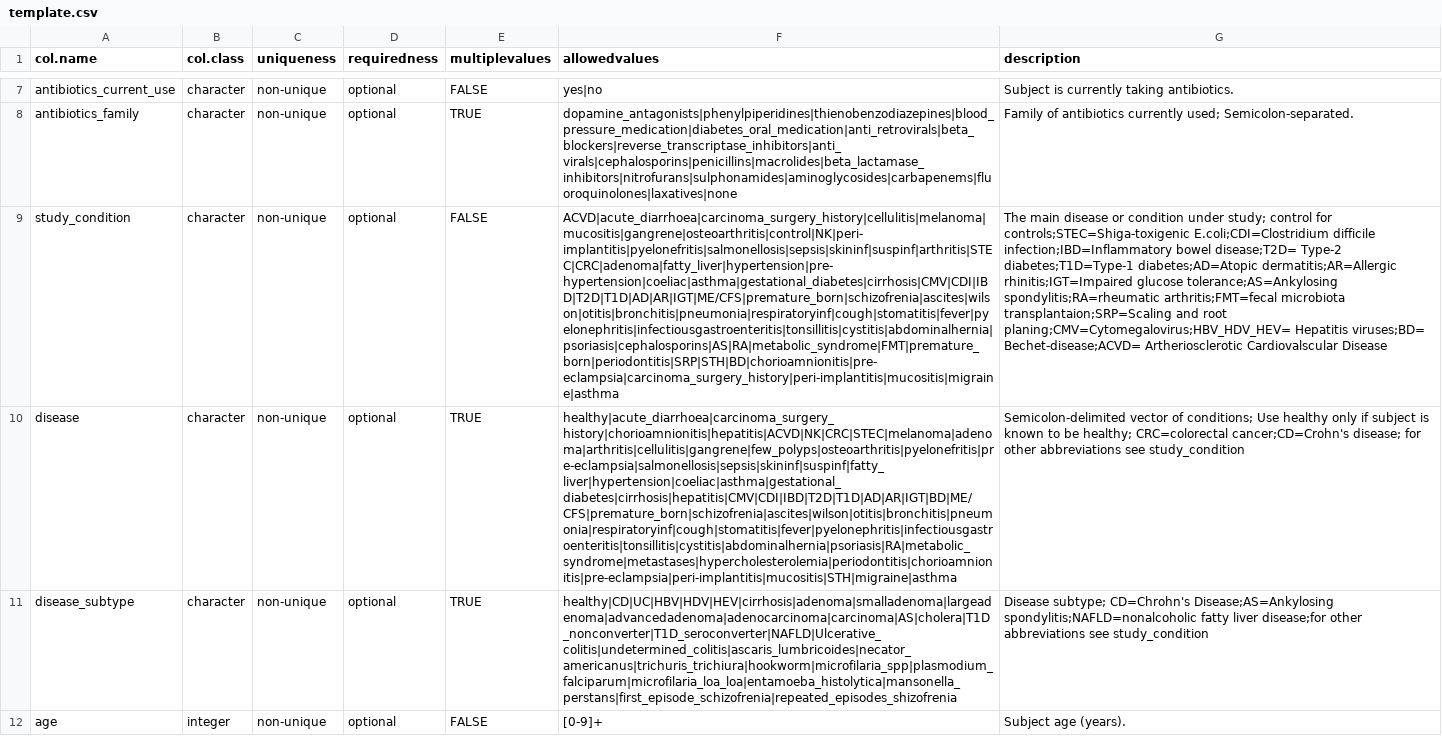
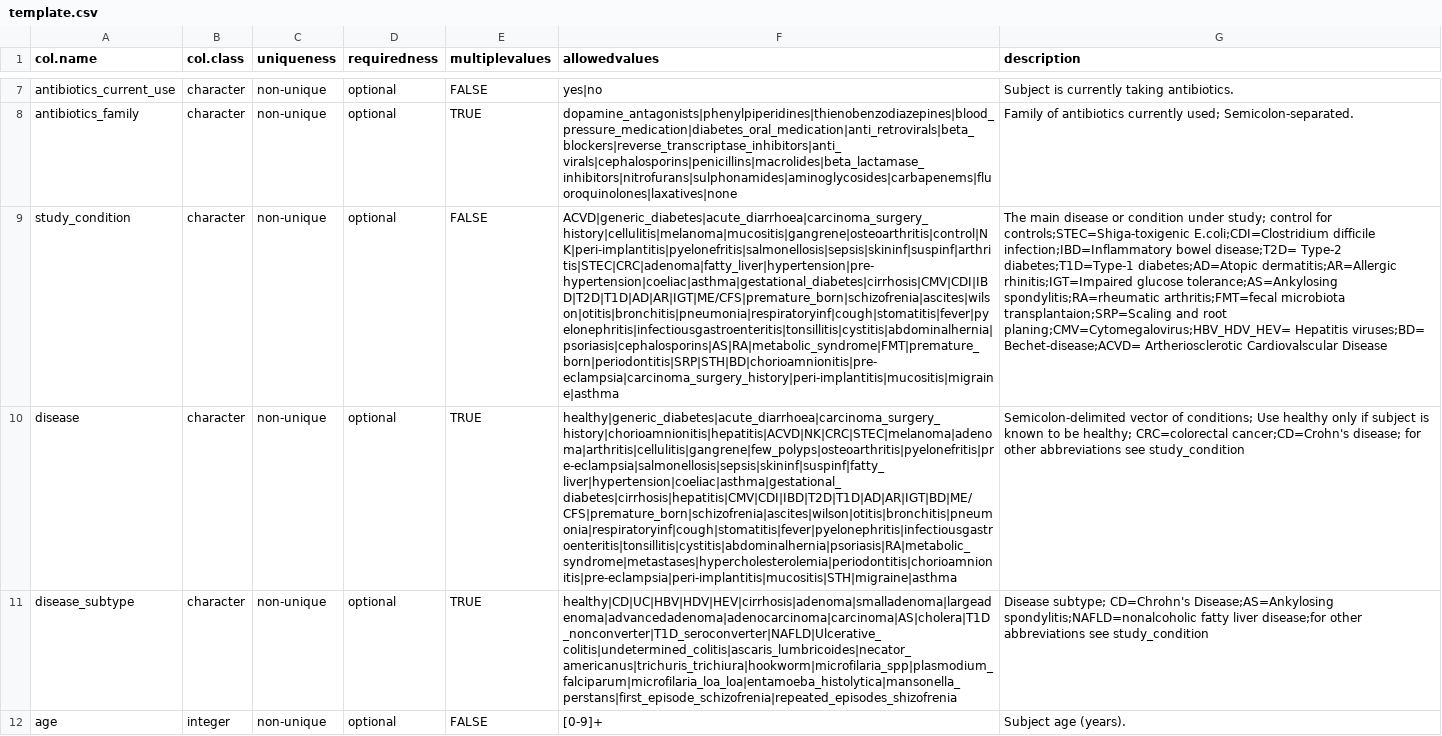
Before and after one commit to waldronlab/curatedMetagenomicDataCuration, a CSV file: inst/extdata/template.csv, drawn as a sheet; only a part is shown, gaps mark what is left out; the diff names each change by its address in the sheet, - before the commit and + after, or states it on an @@ line.

Commit message:
Update template.csv

```diff
--- a/inst/extdata/template.csv
+++ b/inst/extdata/template.csv
-F9 (allowedvalues): ACVD|acute_diarrhoea|carcinoma_surgery_history|cellulitis|melanoma|mucositis|gangrene|osteoarthritis|control|NK|peri-implantitis|pyelonefritis|salmonellosis|sepsis|skininf|suspinf|arthritis|STEC|CRC|adenoma|fatty_liver|hypertension|pre-hypertension|coeliac|asthma|gestational_diabetes|cirrhosis|CMV|CDI|IBD|T2D|T1D|AD|AR|IGT|ME/CFS|premature_born|schizofrenia|ascites|wilson|otitis|bronchitis|pneumonia|respiratoryinf|cough|stomatitis|fever|pyelonephritis|infectiousgastroenteritis|tonsillitis|cystitis|abdominalhernia|psoriasis|cephalosporins|AS|RA|metabolic_syndrome|FMT|premature_born|periodontitis|SRP|STH|BD|chorioamnionitis|pre-eclampsia|carcinoma_surgery_history|peri-implantitis|mucositis|migraine|asthma
+F9 (allowedvalues): ACVD|generic_diabetes|acute_diarrhoea|carcinoma_surgery_history|cellulitis|melanoma|mucositis|gangrene|osteoarthritis|control|NK|peri-implantitis|pyelonefritis|salmonellosis|sepsis|skininf|suspinf|arthritis|STEC|CRC|adenoma|fatty_liver|hypertension|pre-hypertension|coeliac|asthma|gestational_diabetes|cirrhosis|CMV|CDI|IBD|T2D|T1D|AD|AR|IGT|ME/CFS|premature_born|schizofrenia|ascites|wilson|otitis|bronchitis|pneumonia|respiratoryinf|cough|stomatitis|fever|pyelonephritis|infectiousgastroenteritis|tonsillitis|cystitis|abdominalhernia|psoriasis|cephalosporins|AS|RA|metabolic_syndrome|FMT|premature_born|periodontitis|SRP|STH|BD|chorioamnionitis|pre-eclampsia|carcinoma_surgery_history|peri-implantitis|mucositis|migraine|asthma
-F10 (allowedvalues): healthy|acute_diarrhoea|carcinoma_surgery_history|chorioamnionitis|hepatitis|ACVD|NK|CRC|STEC|melanoma|adenoma|arthritis|cellulitis|gangrene|few_polyps|osteoarthritis|pyelonefritis|pre-eclampsia|salmonellosis|sepsis|skininf|suspinf|fatty_liver|hypertension|coeliac|asthma|gestational_diabetes|cirrhosis|hepatitis|CMV|CDI|IBD|T2D|T1D|AD|AR|IGT|BD|ME/CFS|premature_born|schizofrenia|ascites|wilson|otitis|bronchitis|pneumonia|respiratoryinf|cough|stomatitis|fever|pyelonephritis|infectiousgastroenteritis|tonsillitis|cystitis|abdominalhernia|psoriasis|RA|metabolic_syndrome|metastases|hypercholesterolemia|periodontitis|chorioamnionitis|pre-eclampsia|peri-implantitis|mucositis|STH|migraine|asthma
+F10 (allowedvalues): healthy|generic_diabetes|acute_diarrhoea|carcinoma_surgery_history|chorioamnionitis|hepatitis|ACVD|NK|CRC|STEC|melanoma|adenoma|arthritis|cellulitis|gangrene|few_polyps|osteoarthritis|pyelonefritis|pre-eclampsia|salmonellosis|sepsis|skininf|suspinf|fatty_liver|hypertension|coeliac|asthma|gestational_diabetes|cirrhosis|hepatitis|CMV|CDI|IBD|T2D|T1D|AD|AR|IGT|BD|ME/CFS|premature_born|schizofrenia|ascites|wilson|otitis|bronchitis|pneumonia|respiratoryinf|cough|stomatitis|fever|pyelonephritis|infectiousgastroenteritis|tonsillitis|cystitis|abdominalhernia|psoriasis|RA|metabolic_syndrome|metastases|hypercholesterolemia|periodontitis|chorioamnionitis|pre-eclampsia|peri-implantitis|mucositis|STH|migraine|asthma
```
